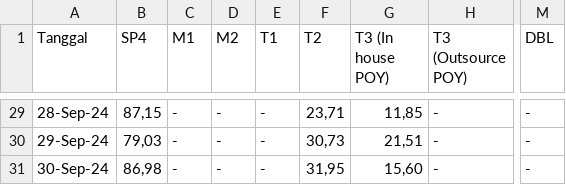
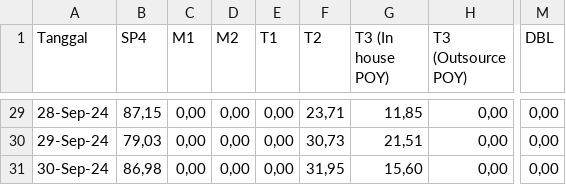
Before and after one commit to anggoro-yn/myTestRepo, a CSV file: product.csv, drawn as a sheet; only a part is shown, gaps mark what is left out; the diff covers the shown part only; the diff names each change by its address in the sheet, - before the commit and + after, or states it on an @@ line.

```diff
--- a/product.csv
+++ b/product.csv
-C29:C31 (M1): -
+C29:C31 (M1): 0,00
-D29:D31 (M2): -
+D29:D31 (M2): 0,00
-E29:E31 (T1): -
+E29:E31 (T1): 0,00
-H29:H31 (T3 (Outsource POY)): -
+H29:H31 (T3 (Outsource POY)): 0,00
-M29:M31 (DBL): -
+M29:M31 (DBL): 0,00
```
Also changed, not shown: 126 edited cells elsewhere in this file.
